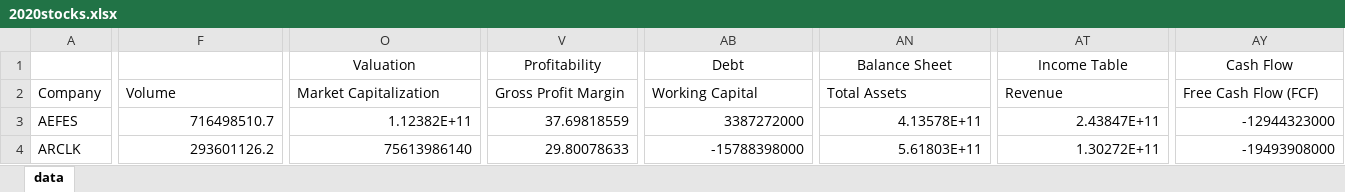
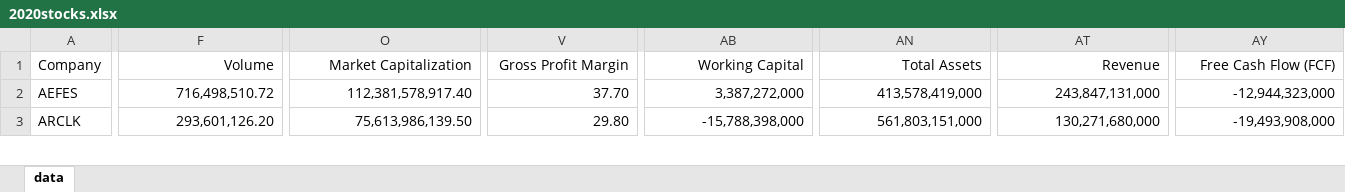
Before and after one commit to Salih04/capstone-financeIQ, an Excel workbook: 3.Datasets/2020stocks.xlsx, sheet data, drawn as a sheet; only a part is shown, gaps mark what is left out; values as stored, in another font and other column widths than the file's, no borders; removed rows and columns are numbered as before the commit, all else as after; rows hold the shown columns only; the diff covers the shown part only; the diff names each change by its address in the sheet, - before the commit and + after, or states it on an @@ line.

```diff
--- a/3.Datasets/2020stocks.xlsx (sheet data)
+++ b/3.Datasets/2020stocks.xlsx (sheet data)
-row 1:  |  | Valuation | Profitability | Debt | Balance Sheet | Income Table | Cash Flow
-F1:AY1 alignment: left
+F1:AY1 alignment: right
-F2 (Volume): 716498510.7
+F2 (Volume): 716,498,510.72
-O2 (Market Capitalization): 1.12382E+11
+O2 (Market Capitalization): 112,381,578,917.40
-V2 (Gross Profit Margin): 37.69818559
+V2 (Gross Profit Margin): 37.70
-AB2 (Working Capital): 3387272000
+AB2 (Working Capital): 3,387,272,000
-AN2 (Total Assets): 4.13578E+11
+AN2 (Total Assets): 413,578,419,000
-AT2 (Revenue): 2.43847E+11
+AT2 (Revenue): 243,847,131,000
-AY2 (Free Cash Flow (FCF)): -12944323000
+AY2 (Free Cash Flow (FCF)): -12,944,323,000
-F3 (Volume): 293601126.2
+F3 (Volume): 293,601,126.20
-O3 (Market Capitalization): 75613986140
+O3 (Market Capitalization): 75,613,986,139.50
-V3 (Gross Profit Margin): 29.80078633
+V3 (Gross Profit Margin): 29.80
-AB3 (Working Capital): -15788398000
+AB3 (Working Capital): -15,788,398,000
-AN3 (Total Assets): 5.61803E+11
+AN3 (Total Assets): 561,803,151,000
-AT3 (Revenue): 1.30272E+11
+AT3 (Revenue): 130,271,680,000
-AY3 (Free Cash Flow (FCF)): -19493908000
+AY3 (Free Cash Flow (FCF)): -19,493,908,000
```
Also changed, not shown: 981 edited cells and cell formats elsewhere in this sheet, 3.Datasets/2021stocks.xlsx, 3.Datasets/2022stocks.xlsx, 34 other files.
